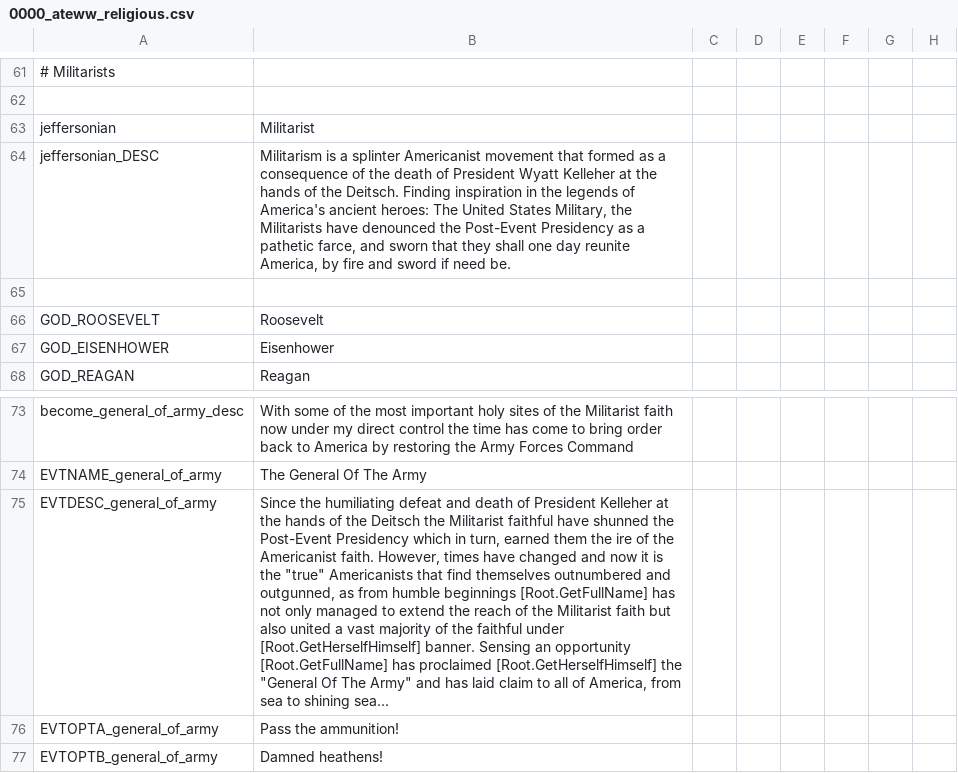
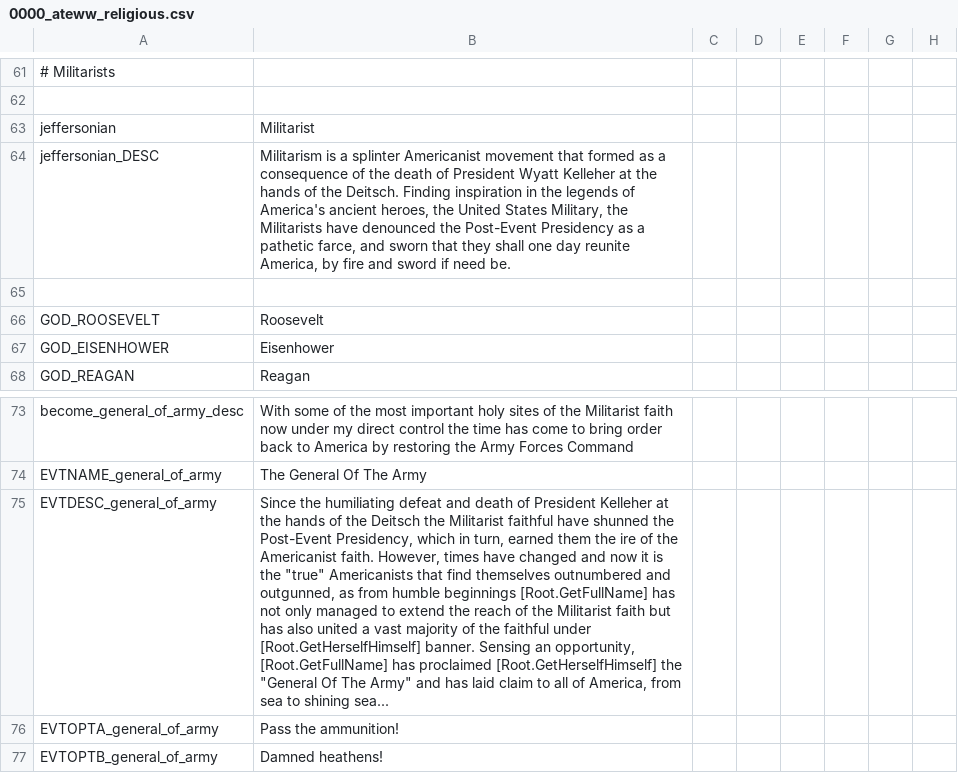
Before and after one commit to Yard1/After-the-End-Wild-Wasteland, a CSV file: localisation/0000_ateww_religious.csv, drawn as a sheet; only a part is shown, gaps mark what is left out; the diff names each change by its address in the sheet, - before the commit and + after, or states it on an @@ line.

Commit message:
Some grammar fixing

```diff
--- a/localisation/0000_ateww_religious.csv
+++ b/localisation/0000_ateww_religious.csv
-B64: …America's ancient heroes: The United States…
+B64: …America's ancient heroes, the United States…
-B75: …the Post-Event Presidency which in turn, earned them the ire of the Americanist faith. However, times have changed and now it is the "true" Americanists that find themselves outnumbered and outgunned, as from humble beginnings [Root.GetFullName] has not only managed to extend the reach of the Militarist faith but also united a vast majority of the faithful under [Root.GetHerselfHimself] banner. Sensing an opportunity [Root.GetFullName] has…
+B75: …the Post-Event Presidency, which in turn, earned them the ire of the Americanist faith. However, times have changed and now it is the "true" Americanists that find themselves outnumbered and outgunned, as from humble beginnings [Root.GetFullName] has not only managed to extend the reach of the Militarist faith but has also united a vast majority of the faithful under [Root.GetHerselfHimself] banner. Sensing an opportunity, [Root.GetFullName] has…
```
